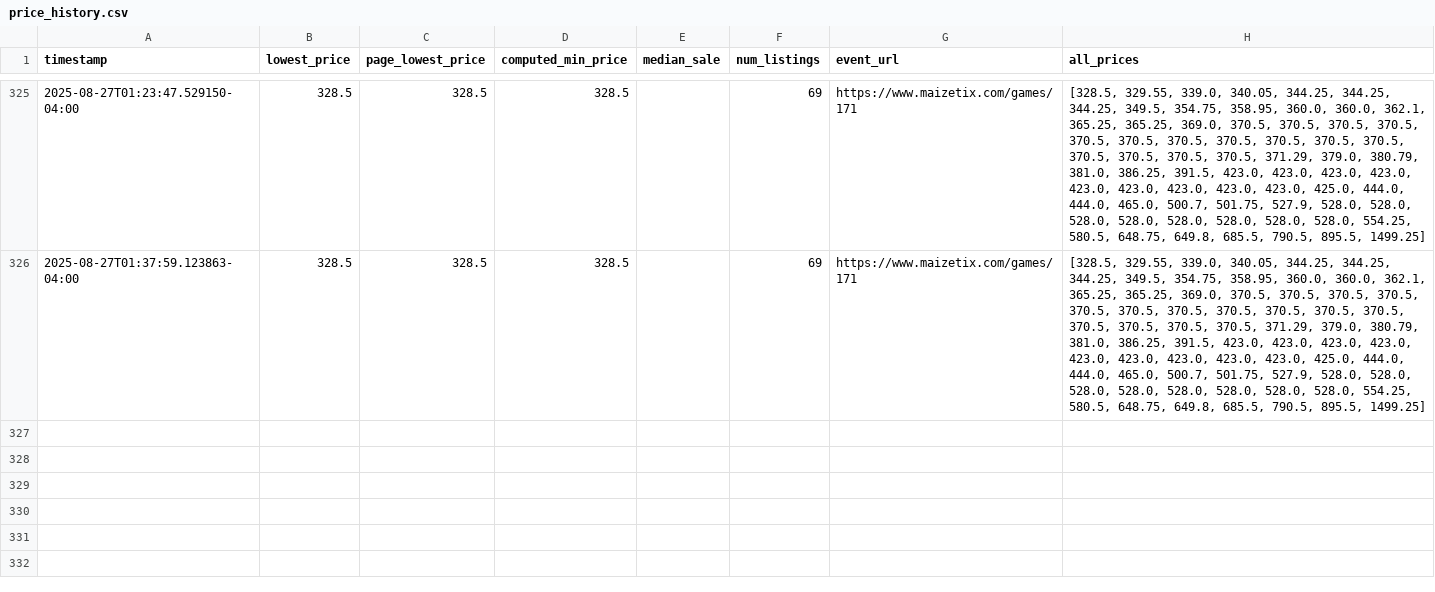
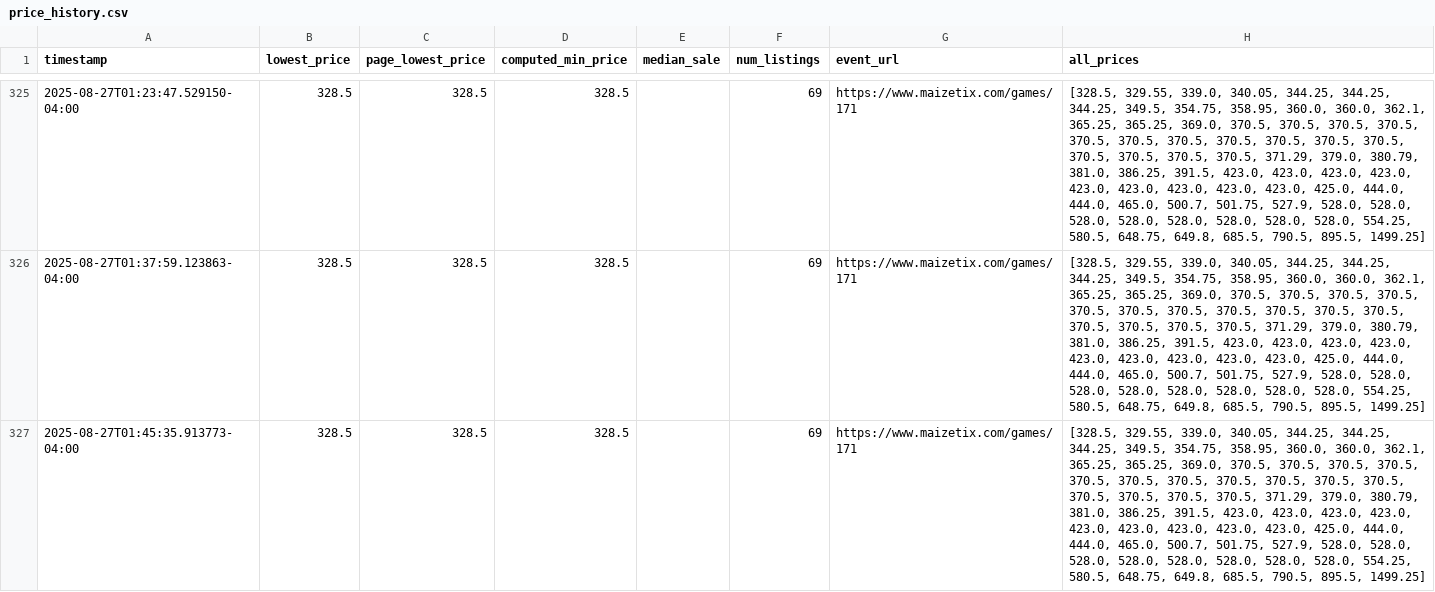
Before and after one commit to nateschmelkin/OSU-Ticket-Monitor, a CSV file: data/price_history.csv, drawn as a sheet; only a part is shown, gaps mark what is left out.

```diff
--- a/data/price_history.csv
+++ b/data/price_history.csv
@@ -326 +326,2 @@ timestamp,lowest_price,page_lowest_price,computed_min_price,median_sale,num_list
 2025-08-27T01:37:59.123863-04:00,328.5,328.5,328.5,,69,https://www.maizetix.com/games/171,"[328.5, 329.55, 339.0, 340.05, 344.25, 344.25, 344.25, 349.5, 354.75, 358.95, 360.0, 360.0, 362.1, 365.25, 365.25, 369.0, 370.5, 370.5, 370.5, 370.5, 370.5, 370.5, 370.5, 370.5, 370.5, 370.5, 370.5, 370.5, 370.5, 370.5, 370.5, 371.29, 379.0, 380.79, 381.0, 386.25, 391.5, 423.0, 423.0, 423.0, 423.0, 423.0, 423.0, 423.0, 423.0, 423.0, 425.0, 444.0, 444.0, 465.0, 500.7, 501.75, 527.9, 528.0, 528.0, 528.0, 528.0, 528.0, 528.0, 528.0, 528.0, 554.25, 580.5, 648.75, 649.8, 685.5, 790.5, 895.5, 1499.25]"
+2025-08-27T01:45:35.913773-04:00,328.5,328.5,328.5,,69,https://www.maizetix.com/games/171,"[328.5, 329.55, 339.0, 340.05, 344.25, 344.25, 344.25, 349.5, 354.75, 358.95, 360.0, 360.0, 362.1, 365.25, 365.25, 369.0, 370.5, 370.5, 370.5, 370.5, 370.5, 370.5, 370.5, 370.5, 370.5, 370.5, 370.5, 370.5, 370.5, 370.5, 370.5, 371.29, 379.0, 380.79, 381.0, 386.25, 391.5, 423.0, 423.0, 423.0, 423.0, 423.0, 423.0, 423.0, 423.0, 423.0, 425.0, 444.0, 444.0, 465.0, 500.7, 501.75, 527.9, 528.0, 528.0, 528.0, 528.0, 528.0, 528.0, 528.0, 528.0, 554.25, 580.5, 648.75, 649.8, 685.5, 790.5, 895.5, 1499.25]"
```
